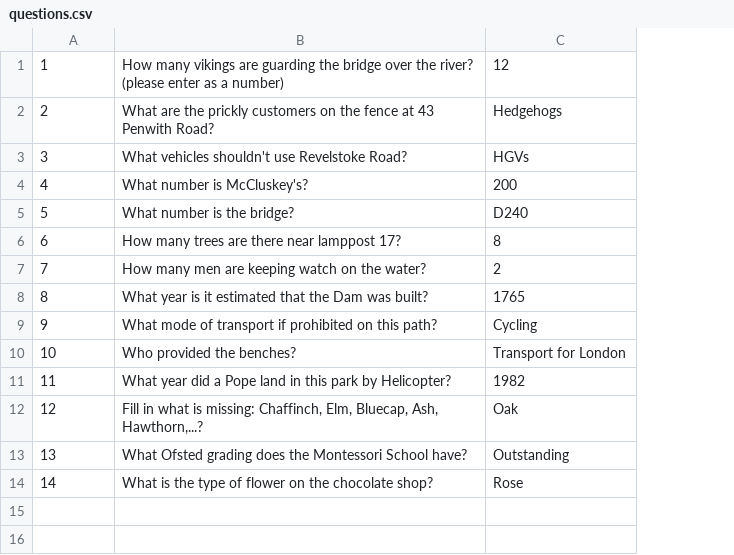
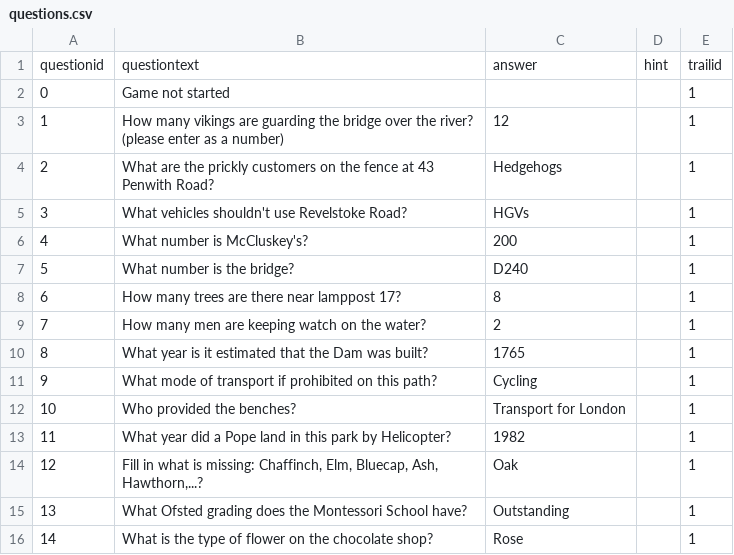
Before and after one commit to jblower1/localTrails, a CSV file: data_files/questions.csv, drawn as a sheet; addresses are those after the commit; the diff names each change by its address in the sheet, - before the commit and + after, or states it on an @@ line.

Commit message:
Create database script in place to initialise DB, start of game init script

```diff
--- a/data_files/questions.csv
+++ b/data_files/questions.csv
+column D, empty
+column E, rows 3-16: all 1
+row 1: questionid | questiontext | answer | hint | trailid
+row 2: 0 | Game not started |  |  | 1
```
Also changed, not shown: 5 other files.
